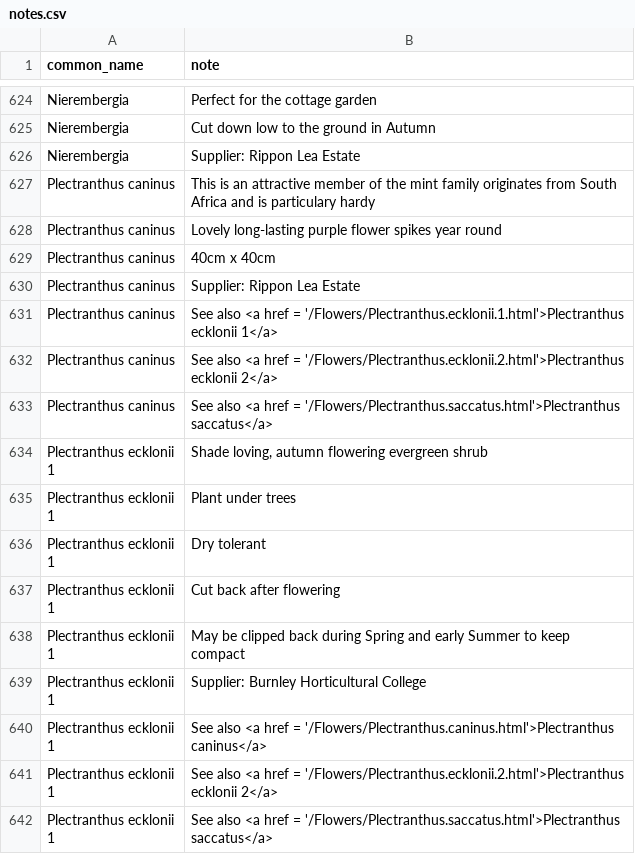
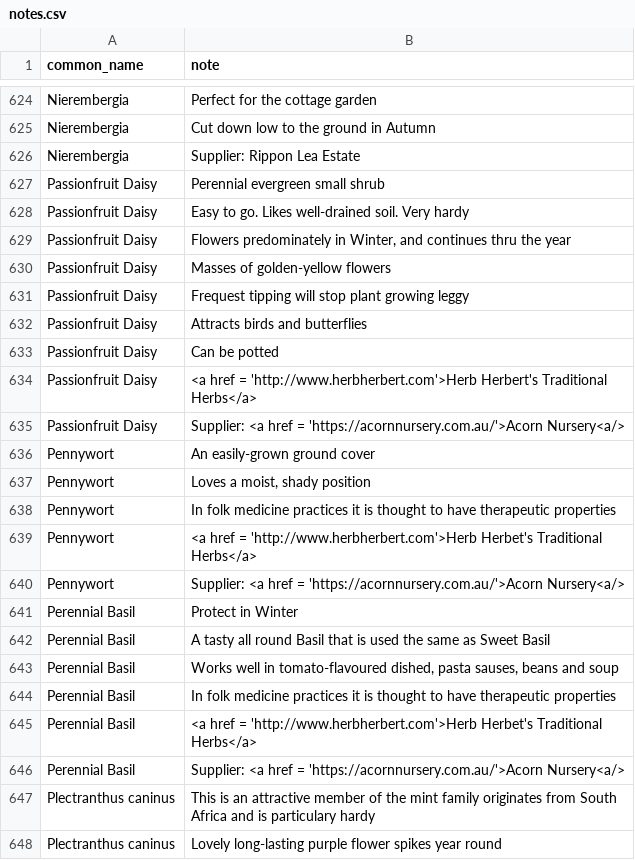
Before and after one commit to ronsavage/WWW-Garden-Design, a CSV file: data/notes.csv, drawn as a sheet; only a part is shown, gaps mark what is left out; the shorter side is filled out with more unchanged rows; the diff covers the shown part only; the diff names each change by its address in the sheet, - before the commit and + after, or states it on an @@ line.

Commit message:
Add new herbs

```diff
--- a/data/notes.csv
+++ b/data/notes.csv
+row 627: Passionfruit Daisy | Perennial evergreen small shrub
+row 628: Passionfruit Daisy | Easy to go. Likes well-drained soil. Very hardy
+row 629: Passionfruit Daisy | Flowers predominately in Winter, and continues thru the year
+row 630: Passionfruit Daisy | Masses of golden-yellow flowers
+row 631: Passionfruit Daisy | Frequest tipping will stop plant growing leggy
+row 632: Passionfruit Daisy | Attracts birds and butterflies
+row 633: Passionfruit Daisy | Can be potted
+row 634: Passionfruit Daisy | <a href = 'http://www.herbherbert.com'>Herb Herbert's Traditional Herbs</a>
+row 635: Passionfruit Daisy | Supplier: <a href = 'https://acornnursery.com.au/'>Acorn Nursery<a/>
+row 636: Pennywort | An easily-grown ground cover
+row 637: Pennywort | Loves a moist, shady position
+row 638: Pennywort | In folk medicine practices it is thought to have therapeutic properties
+row 639: Pennywort | <a href = 'http://www.herbherbert.com'>Herb Herbet's Traditional Herbs</a>
+row 640: Pennywort | Supplier: <a href = 'https://acornnursery.com.au/'>Acorn Nursery<a/>
+row 641: Perennial Basil | Protect in Winter
+row 642: Perennial Basil | A tasty all round Basil that is used the same as Sweet Basil
+row 643: Perennial Basil | Works well in tomato-flavoured dished, pasta sauses, beans and soup
+row 644: Perennial Basil | In folk medicine practices it is thought to have therapeutic properties
+row 645: Perennial Basil | <a href = 'http://www.herbherbert.com'>Herb Herbet's Traditional Herbs</a>
+row 646: Perennial Basil | Supplier: <a href = 'https://acornnursery.com.au/'>Acorn Nursery<a/>
```
Also changed, not shown: 9 added rows elsewhere in this file, data/attributes.csv, data/flowers.csv, 1 other file.
